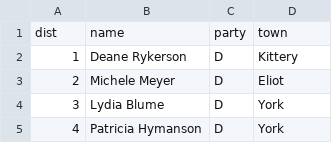
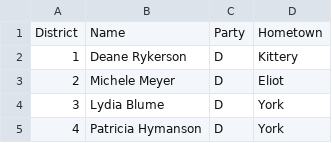
Before and after one commit to zschutzman/legislatr, a CSV file: legislatures/me_house.csv, drawn as a sheet; only a part is shown.

```diff
--- a/legislatures/me_house.csv
+++ b/legislatures/me_house.csv
@@ -1,2 +1,2 @@
-"dist"	"name"	"party"	"town"
+"District"	"Name"	"Party"	"Hometown"
 1	"Deane Rykerson"	"D"	"Kittery"
```
Also changed, not shown: 5 other files.
